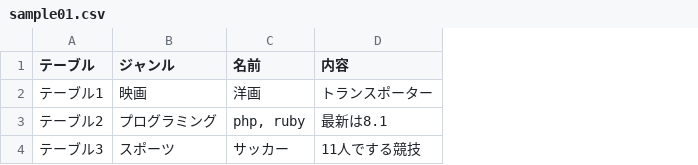
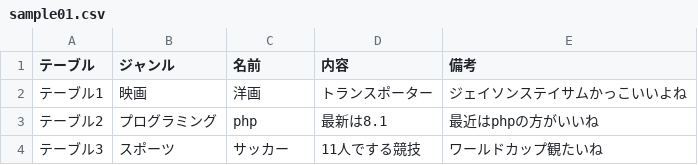
Before and after one commit to masahiro96848/php-yaml, a CSV file: input/sample01.csv, drawn as a sheet; the diff names each change by its address in the sheet, - before the commit and + after, or states it on an @@ line.

Commit message:
sample01の作成

```diff
--- a/input/sample01.csv
+++ b/input/sample01.csv
+column E (備考), rows 2-4: ジェイソンステイサムかっこいいよね | 最近はphpの方がいいね | ワールドカップ観たいね
-C3 (名前): php, ruby
+C3 (名前): php
```
Also changed, not shown: 3 other files.
